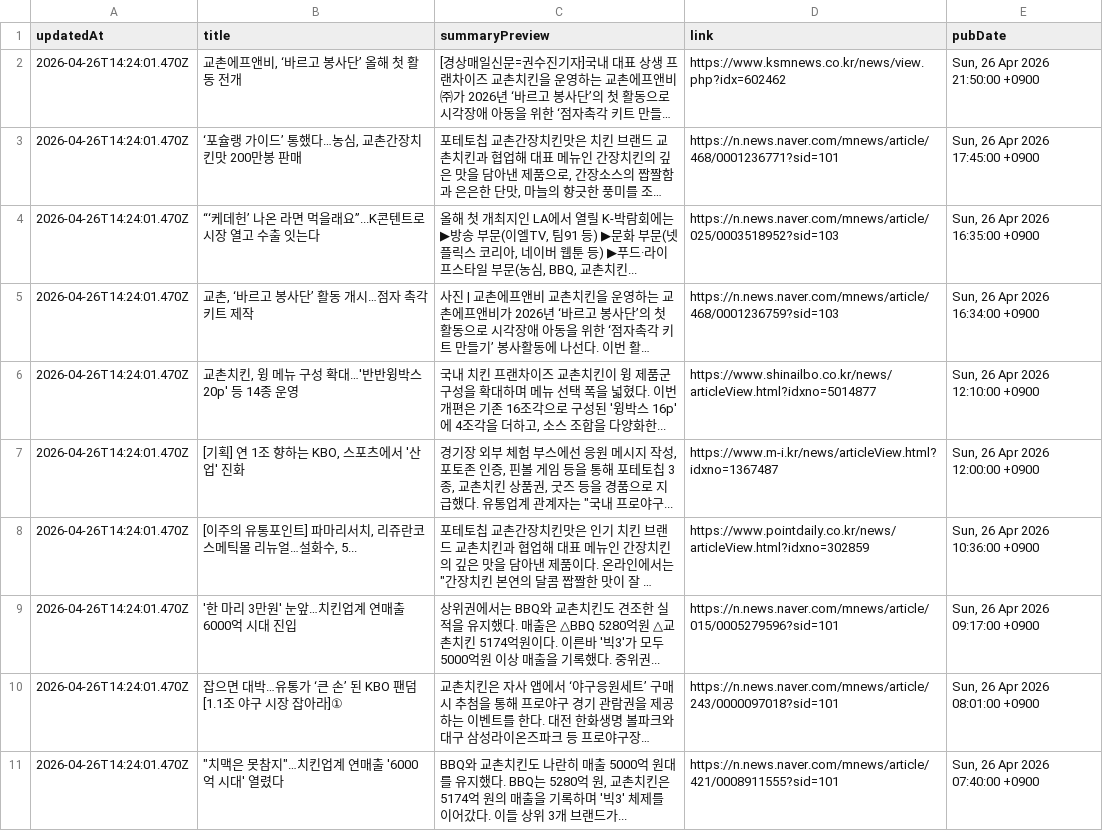
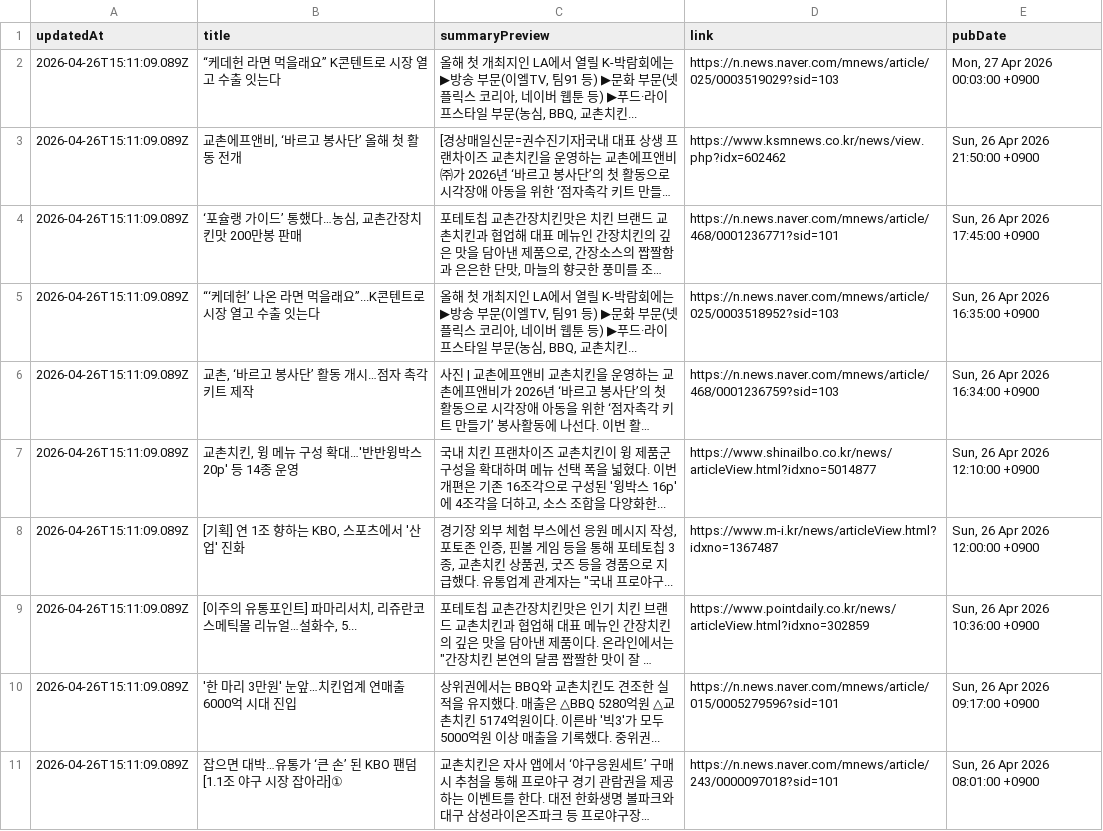
Before and after one commit to hermes-blue/chicken-mvp2-searching-style-cursor-, a CSV file: chicken-mvp/src/auto-kyochon-news.csv, drawn as a sheet; long unchanged cells end in …; removed rows and columns are numbered as before the commit, all else as after; the diff names each change by its address in the sheet, - before the commit and + after, or states it on an @@ line.

```diff
--- a/chicken-mvp/src/auto-kyochon-news.csv
+++ b/chicken-mvp/src/auto-kyochon-news.csv
+row 2: 2026-04-26T15:11:09.089Z | “케데헌 라면 먹을래요” K콘텐트로 시장 열고 수출 잇는다 | 올해 첫 개최지인 LA에서 열릴 K-박람회에는 ▶방송 부문(이엘TV, 팀91 등) ▶문화 부문(넷플릭스 코리아, 네이버 웹툰 등) ▶푸드·라이프스타일 부문(농심, BBQ, 교촌치킨... | https://n.news.naver.com/mnews/article/025/0003519029?sid=103 | Mon, 27 Apr 2026 00:03:00 +0900
-A3:A11 (updatedAt): 2026-04-26T14:24:01.470Z
+A3:A11 (updatedAt): 2026-04-26T15:11:09.089Z
-row 11: 2026-04-26T14:24:01.470Z | "치맥은 못참지"…치킨업계 연매출 '6000억 시대' 열렸다 | BBQ와 교촌치킨도 나란히 매출 5000억 원대를 유지했다. BBQ는 5280억 원, 교촌치킨은 5174억 원의 매출을 기록하며 '빅3' 체제를 이어갔다. 이들 상위 3개 브랜드가... | https://n.news.naver.com/mnews/article/421/0008911555?sid=101 | Sun, 26 Apr 2026 07:40:00 +0900
```
Also changed, not shown: 1 other file.
